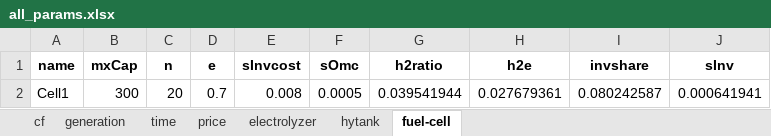
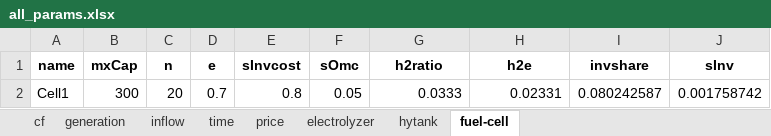
Before and after one commit to marek-iiasa/yayue, an Excel workbook: models/matouqin/Data/all_params.xlsx, sheet fuel-cell, drawn as a sheet; values as stored, in another font and other column widths than the file's, no borders; the diff names each change by its address in the sheet, - before the commit and + after, or states it on an @@ line.

```diff
--- a/models/matouqin/Data/all_params.xlsx (sheet fuel-cell)
+++ b/models/matouqin/Data/all_params.xlsx (sheet fuel-cell)
+sheet tab: inflow
-E2 (sInvcost): 0.008
+E2 (sInvcost): 0.8
-F2 (sOmc): 0.0005
+F2 (sOmc): 0.05
-G2 (h2ratio): 0.039541944
+G2 (h2ratio): 0.0333
-H2 (h2e): 0.027679361
+H2 (h2e): 0.02331
-J2 (sInv): 0.000641941
+J2 (sInv): 0.001758742
```
Also changed, not shown: sheet cf, sheet hytank, sheet electrolyzer, sheet generation, sheet price, sheet time, 1 other file.
